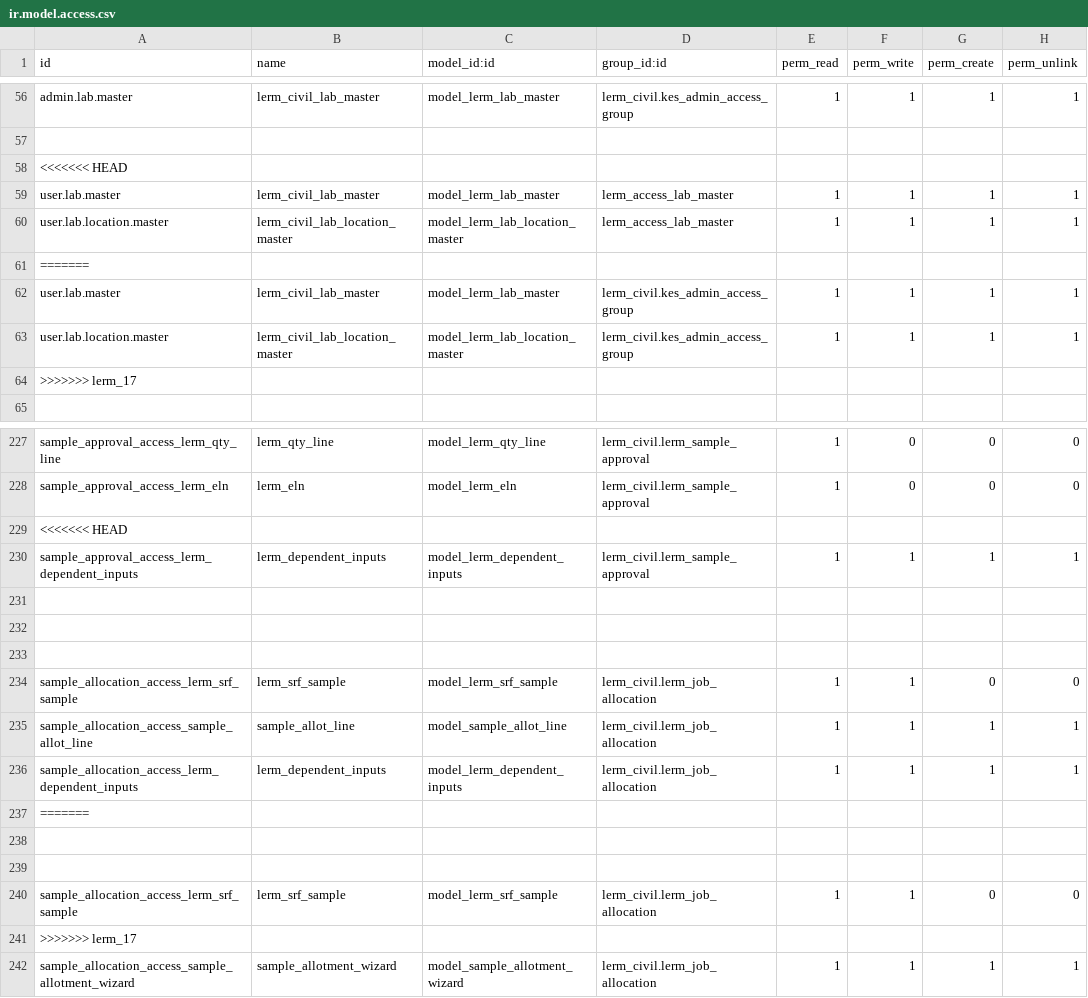
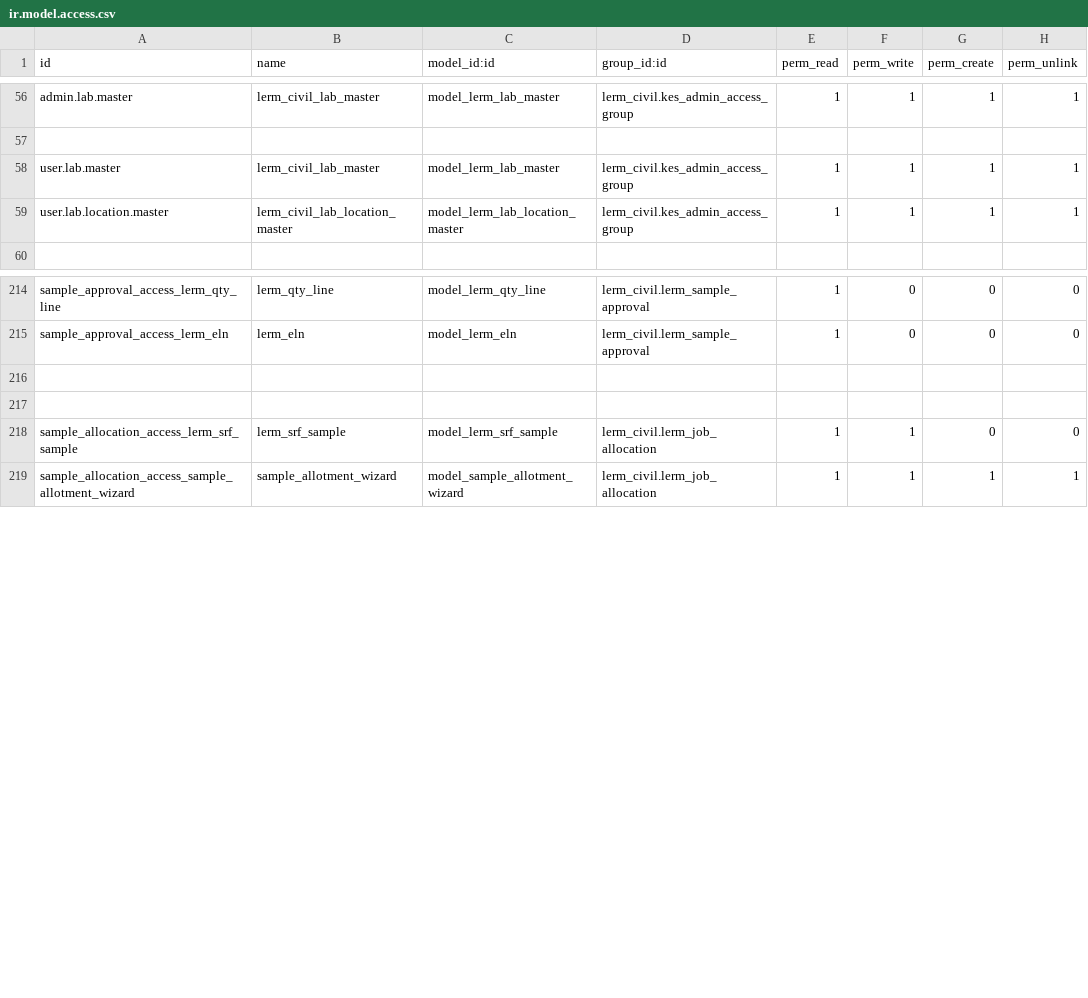
Before and after one commit to Usman-Shaikhnag/lerm_civil_products, a CSV file: lerm_civil/security/ir.model.access.csv, drawn as a sheet; only a part is shown, gaps mark what is left out; the diff covers the shown part only.

```diff
--- a/lerm_civil/security/ir.model.access.csv
+++ b/lerm_civil/security/ir.model.access.csv
@@ -57,9 +57,4 @@ admin.lab.master,lerm_civil_lab_master,model_lerm_lab_master,lerm_civil.kes_admi
 
-<<<<<<< HEAD
-user.lab.master,lerm_civil_lab_master,model_lerm_lab_master,lerm_access_lab_master,1,1,1,1
-user.lab.location.master,lerm_civil_lab_location_master,model_lerm_lab_location_master,lerm_access_lab_master,1,1,1,1
-=======
 user.lab.master,lerm_civil_lab_master,model_lerm_lab_master,lerm_civil.kes_admin_access_group,1,1,1,1
 user.lab.location.master,lerm_civil_lab_location_master,model_lerm_lab_location_master,lerm_civil.kes_admin_access_group,1,1,1,1
->>>>>>> lerm_17
 
@@ -228,5 +215,2 @@ sample_approval_access_lerm_qty_line,lerm_qty_line,model_lerm_qty_line,lerm_civi
 sample_approval_access_lerm_eln,lerm_eln,model_lerm_eln,lerm_civil.lerm_sample_approval,1,0,0,0
-<<<<<<< HEAD
-sample_approval_access_lerm_dependent_inputs,lerm_dependent_inputs,model_lerm_dependent_inputs,lerm_civil.lerm_sample_approval,1,1,1,1
-
 
@@ -234,9 +218,2 @@ sample_approval_access_lerm_dependent_inputs,lerm_dependent_inputs,model_lerm_de
 sample_allocation_access_lerm_srf_sample,lerm_srf_sample,model_lerm_srf_sample,lerm_civil.lerm_job_allocation,1,1,0,0
-sample_allocation_access_sample_allot_line,sample_allot_line,model_sample_allot_line,lerm_civil.lerm_job_allocation,1,1,1,1
-sample_allocation_access_lerm_dependent_inputs,lerm_dependent_inputs,model_lerm_dependent_inputs,lerm_civil.lerm_job_allocation,1,1,1,1
-=======
-
-
-sample_allocation_access_lerm_srf_sample,lerm_srf_sample,model_lerm_srf_sample,lerm_civil.lerm_job_allocation,1,1,0,0
->>>>>>> lerm_17
 sample_allocation_access_sample_allotment_wizard,sample_allotment_wizard,model_sample_allotment_wizard,lerm_civil.lerm_job_allocation,1,1,1,1
```
Also changed, not shown: 8 removed rows elsewhere in this file, brick_brunt_clay/security/ir.model.access.csv, concrete_cube/security/ir.model.access.csv, 56 other files.
